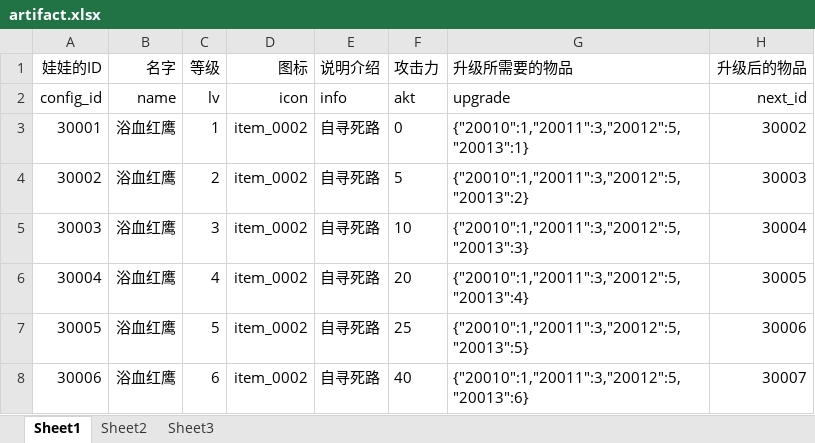
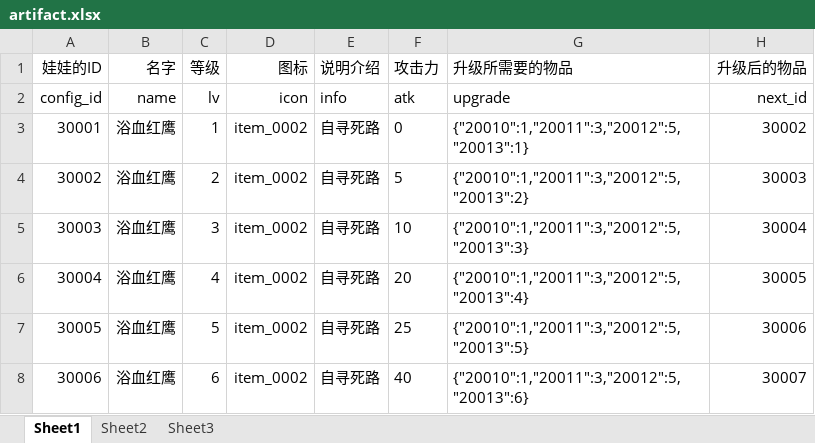
Before and after one commit to sorryone/GrabDoll, an Excel workbook: grabDoll/config/artifact.xlsx, sheet Sheet1, drawn as a sheet; only a part is shown; values as stored, in another font and other column widths than the file's, no borders; the diff names each change by its address in the sheet, - before the commit and + after, or states it on an @@ line.

Commit message:
Article

```diff
--- a/grabDoll/config/artifact.xlsx (sheet Sheet1)
+++ b/grabDoll/config/artifact.xlsx (sheet Sheet1)
-F2 (攻击力): akt
+F2 (攻击力): atk
```
